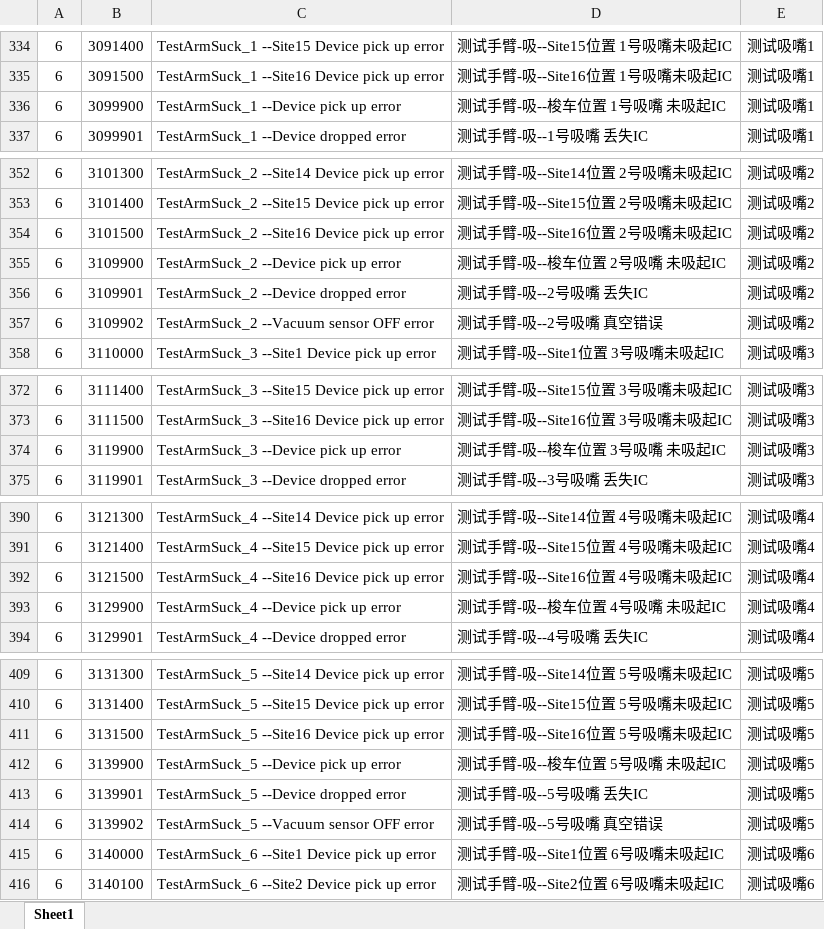
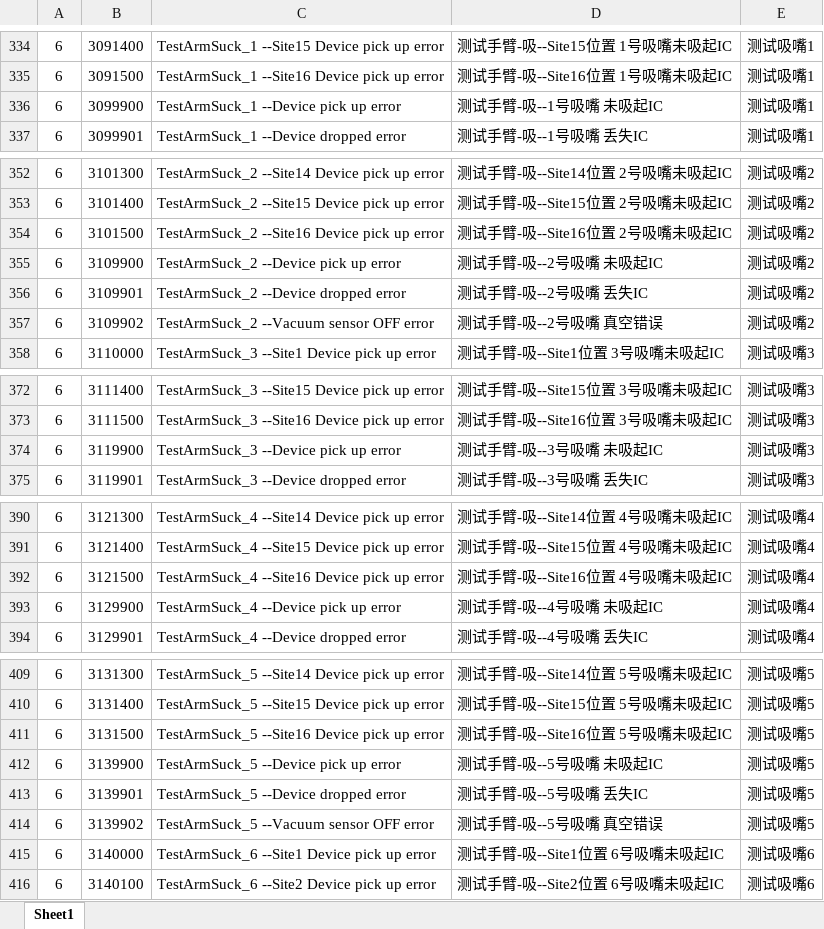
Before and after one commit to leimxdx/H5509_V2_Magnific, an Excel workbook: H5509_V2/bin/Debug/H5509_alarm.xlsx, sheet Sheet1, drawn as a sheet; only a part is shown, gaps mark what is left out; values as stored, in another font and other column widths than the file's, no borders; the diff covers the shown part only; the diff names each change by its address in the sheet, - before the commit and + after, or states it on an @@ line.

```diff
--- a/H5509_V2/bin/Debug/H5509_alarm.xlsx (sheet Sheet1)
+++ b/H5509_V2/bin/Debug/H5509_alarm.xlsx (sheet Sheet1)
-D336: 测试手臂-吸--梭车位置 1号吸嘴 未吸起IC
+D336: 测试手臂-吸--1号吸嘴 未吸起IC
-D355: 测试手臂-吸--梭车位置 2号吸嘴 未吸起IC
+D355: 测试手臂-吸--2号吸嘴 未吸起IC
-D374: 测试手臂-吸--梭车位置 3号吸嘴 未吸起IC
+D374: 测试手臂-吸--3号吸嘴 未吸起IC
-D393: 测试手臂-吸--梭车位置 4号吸嘴 未吸起IC
+D393: 测试手臂-吸--4号吸嘴 未吸起IC
-D412: 测试手臂-吸--梭车位置 5号吸嘴 未吸起IC
+D412: 测试手臂-吸--5号吸嘴 未吸起IC
```
Also changed, not shown: 130 added rows and 16 edited cells elsewhere in this sheet, H5509_V2/H5509_alarm.xlsx, H5509_V2/bin/H5509_alarm.xlsx, 45 other files.
